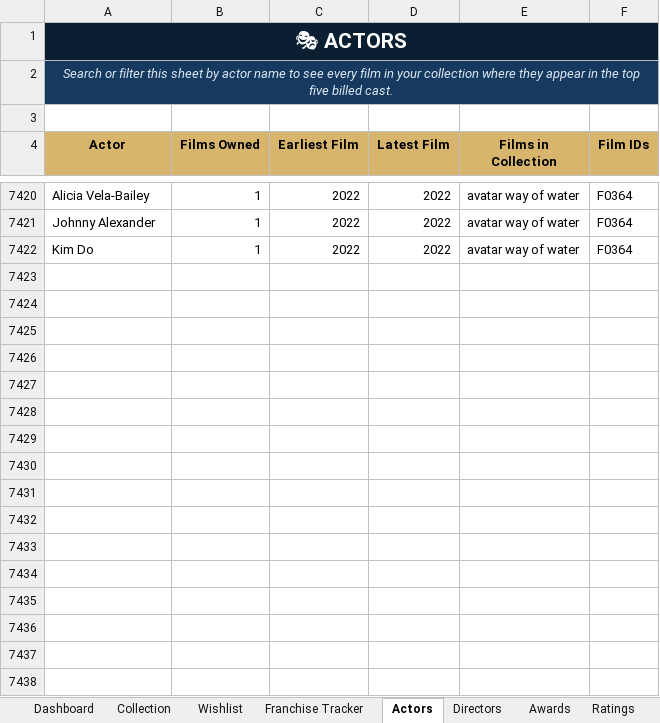
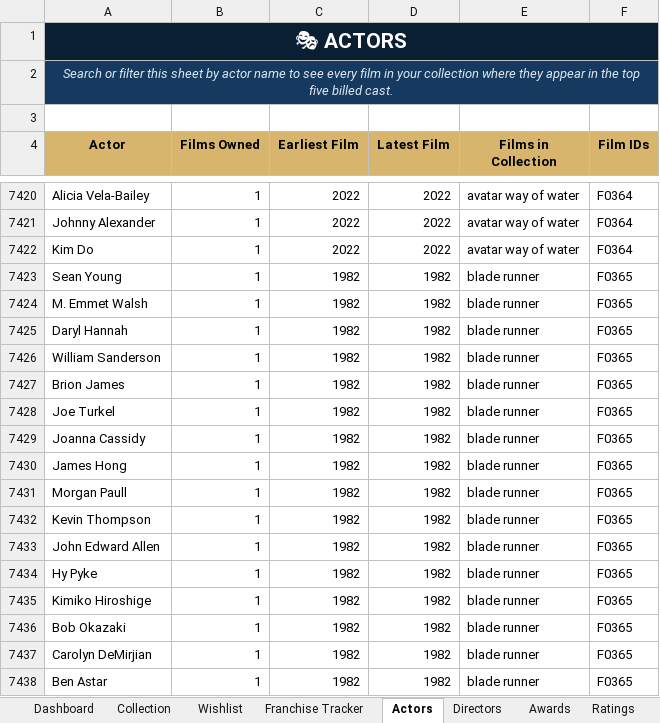
Before and after one commit to tingonting/Blu-ray-tracker, an Excel workbook: Blu-ray_Collection_Tracker_v5.0 3.xlsx, sheet Actors, drawn as a sheet; only a part is shown, gaps mark what is left out; values as stored, in another font and other column widths than the file's, no borders; the diff covers the shown part only; the diff names each change by its address in the sheet, - before the commit and + after, or states it on an @@ line.

```diff
--- a/Blu-ray_Collection_Tracker_v5.0 3.xlsx (sheet Actors)
+++ b/Blu-ray_Collection_Tracker_v5.0 3.xlsx (sheet Actors)
+row 7423: Sean Young | 1 | 1982 | 1982 | blade runner | F0365
+row 7424: M. Emmet Walsh | 1 | 1982 | 1982 | blade runner | F0365
+row 7425: Daryl Hannah | 1 | 1982 | 1982 | blade runner | F0365
+row 7426: William Sanderson | 1 | 1982 | 1982 | blade runner | F0365
+row 7427: Brion James | 1 | 1982 | 1982 | blade runner | F0365
+row 7428: Joe Turkel | 1 | 1982 | 1982 | blade runner | F0365
+row 7429: Joanna Cassidy | 1 | 1982 | 1982 | blade runner | F0365
+row 7430: James Hong | 1 | 1982 | 1982 | blade runner | F0365
+row 7431: Morgan Paull | 1 | 1982 | 1982 | blade runner | F0365
+row 7432: Kevin Thompson | 1 | 1982 | 1982 | blade runner | F0365
+row 7433: John Edward Allen | 1 | 1982 | 1982 | blade runner | F0365
+row 7434: Hy Pyke | 1 | 1982 | 1982 | blade runner | F0365
+row 7435: Kimiko Hiroshige | 1 | 1982 | 1982 | blade runner | F0365
+row 7436: Bob Okazaki | 1 | 1982 | 1982 | blade runner | F0365
+row 7437: Carolyn DeMirjian | 1 | 1982 | 1982 | blade runner | F0365
+row 7438: Ben Astar | 1 | 1982 | 1982 | blade runner | F0365
```
Also changed, not shown: 11 added rows and 11 edited cells elsewhere in this sheet, sheet Collection, sheet Directors.
